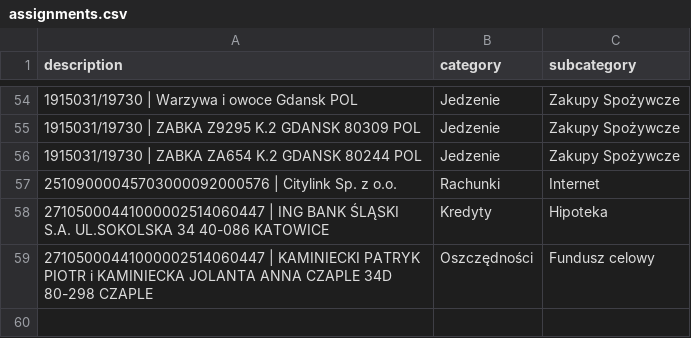
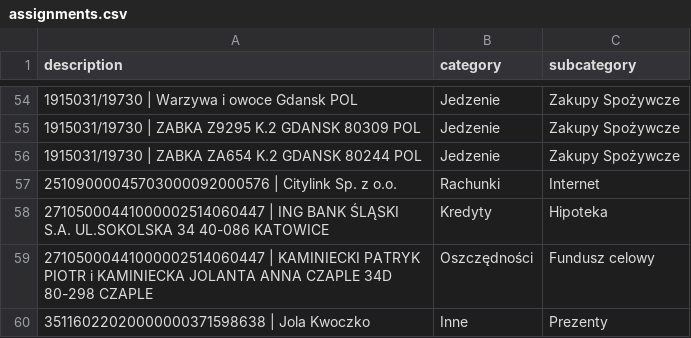
Before and after one commit to patrykkaminiecki/KategoryzatorTransakcjiWeb, a CSV file: assignments.csv, drawn as a sheet; only a part is shown, gaps mark what is left out.

Commit message:
Update assignments.csv - 2025-07-18 12:55:32

```diff
--- a/assignments.csv
+++ b/assignments.csv
@@ -59 +59,2 @@ description,category,subcategory
 27105000441000002514060447 | KAMINIECKI PATRYK PIOTR i KAMINIECKA JOLANTA ANNA CZAPLE 34D 80-298 CZAPLE,Oszczędności,Fundusz celowy
+35116022020000000371598638 | Jola Kwoczko,Inne,Prezenty
```
